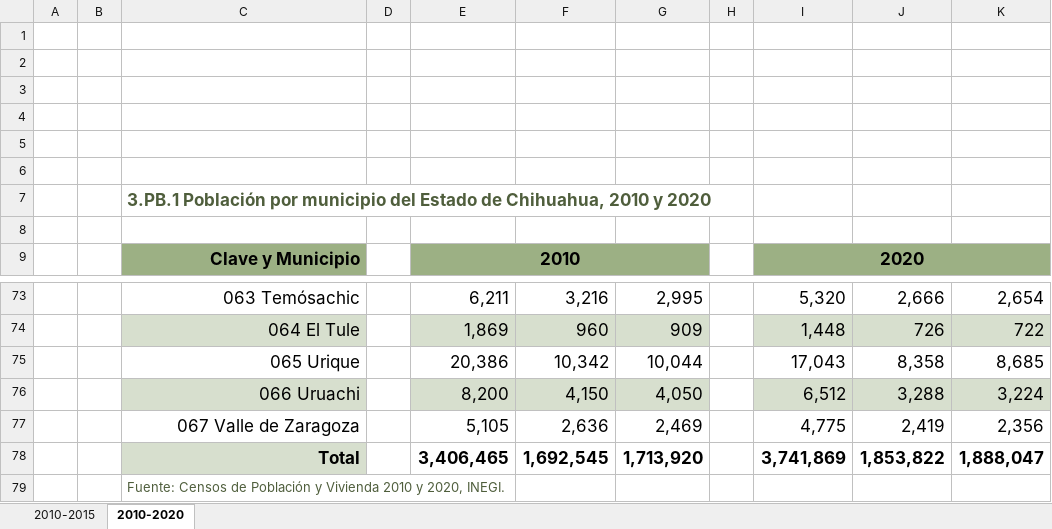
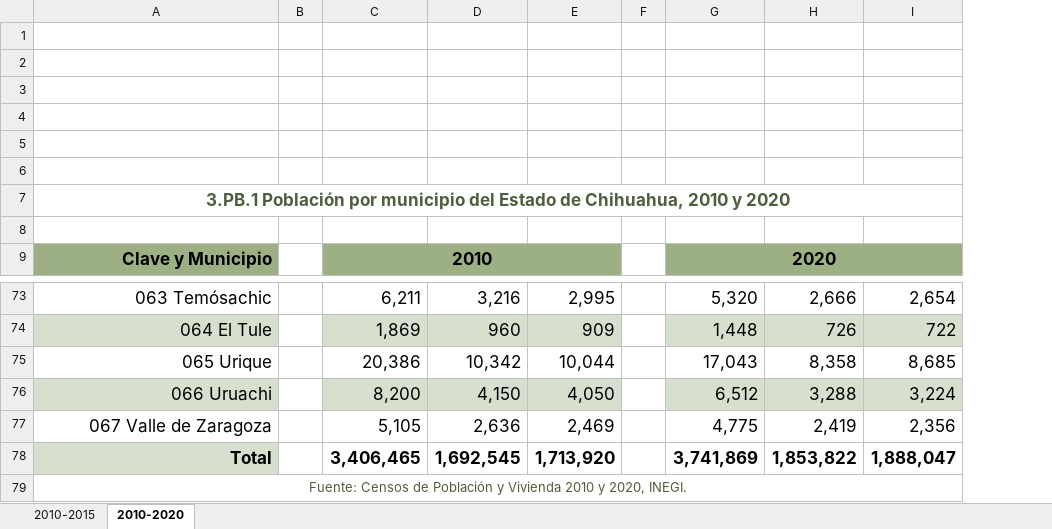
Before and after one commit to 176608/dev-bomberos, an Excel workbook: public/u_excel/3.PB.1.xlsx, sheet 2010-2020, drawn as a sheet; only a part is shown, gaps mark what is left out; values as stored, in another font and other column widths than the file's, no borders; charts and pictures not drawn; removed rows and columns are numbered as before the commit, all else as after; the diff names each change by its address in the sheet, - before the commit and + after, or states it on an @@ line.

```diff
--- a/public/u_excel/3.PB.1.xlsx (sheet 2010-2020)
+++ b/public/u_excel/3.PB.1.xlsx (sheet 2010-2020)
-column A, empty
-column B, empty
-A7 alignment: left
+A7 alignment: center
+A7:I7 merged
-A79 alignment: left
+A79 alignment: center
+A79:I79 merged
```
Also changed, not shown: formulas that keep their value, charts or pictures, public/u_excel/3.S.1.xlsx.
